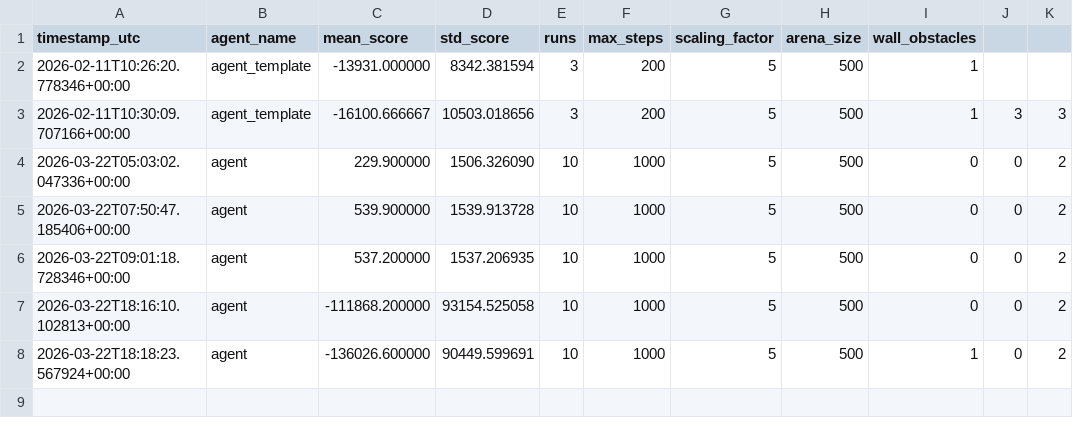
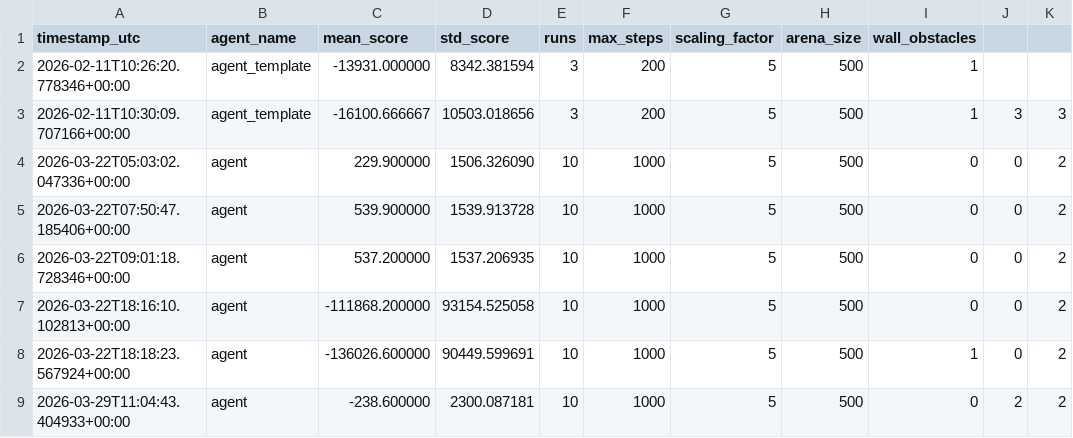
Before and after one commit to RishavIITK22/CS780-OBELIX, a CSV file: leaderboard.csv, drawn as a sheet; the diff names each change by its address in the sheet, - before the commit and + after, or states it on an @@ line.

```diff
--- a/leaderboard.csv
+++ b/leaderboard.csv
+row 9: 2026-03-29T11:04:43.404933+00:00 | agent | -238.600000 | 2300.087181 | 10 | 1000 | 5 | 500 | 0 | 2 | 2
```
Also changed, not shown: 19 other files.
